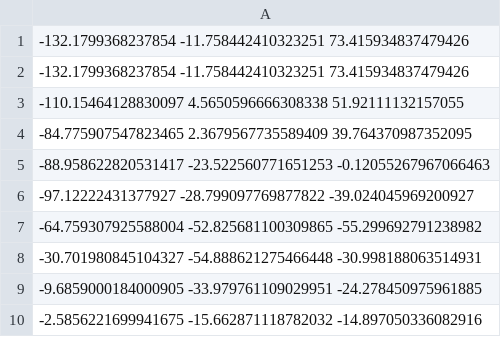
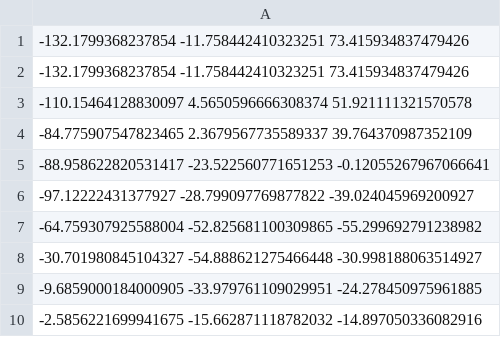
Before and after one commit to joy13975/elfin-old, a CSV file: bm/l10/1696/0x2aaab2330010_Synth_Main_s1.0_l10.csv, drawn as a sheet.

```diff
--- a/bm/l10/1696/0x2aaab2330010_Synth_Main_s1.0_l10.csv
+++ b/bm/l10/1696/0x2aaab2330010_Synth_Main_s1.0_l10.csv
@@ -2,8 +2,8 @@
 -132.1799368237854 -11.758442410323251 73.415934837479426
--110.15464128830097 4.5650596666308338 51.92111132157055
--84.775907547823465 2.3679567735589409 39.764370987352095
--88.958622820531417 -23.522560771651253 -0.12055267967066463
+-110.15464128830097 4.5650596666308374 51.921111321570578
+-84.775907547823465 2.3679567735589337 39.764370987352109
+-88.958622820531417 -23.522560771651253 -0.12055267967066641
 -97.12222431377927 -28.799097769877822 -39.024045969200927
 -64.759307925588004 -52.825681100309865 -55.299692791238982
--30.701980845104327 -54.888621275466448 -30.998188063514931
+-30.701980845104327 -54.888621275466448 -30.998188063514927
 -9.6859000184000905 -33.979761109029951 -24.278450975961885
```
Also changed, not shown: 3 other files.
